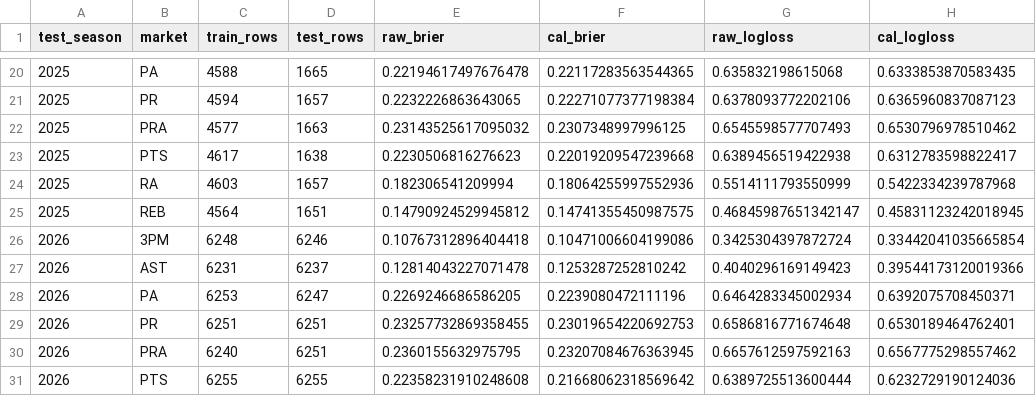
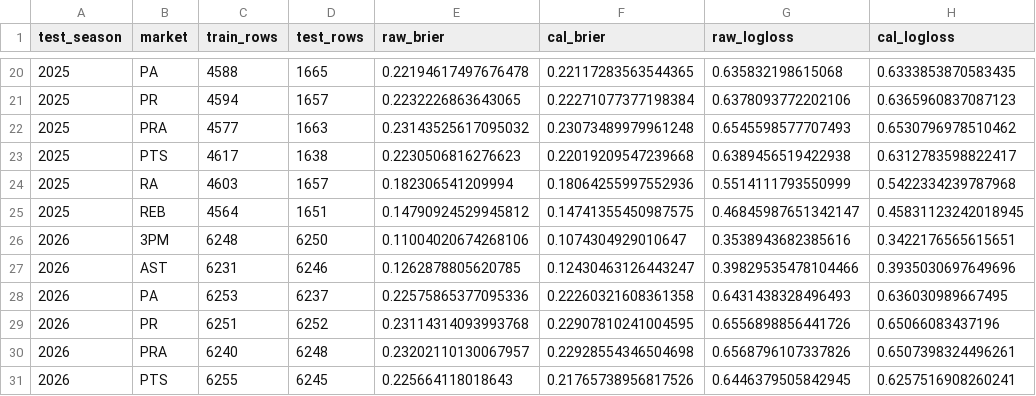
Before and after one commit to jacobzlewis276/nba-v4-data-updater, a CSV file: data/walkforward_results.csv, drawn as a sheet; only a part is shown, gaps mark what is left out; the diff covers the shown part only.

```diff
--- a/data/walkforward_results.csv
+++ b/data/walkforward_results.csv
@@ -21,3 +21,3 @@ test_season,market,train_rows,test_rows,raw_brier,cal_brier,raw_logloss,cal_logl
 2025,PR,4594,1657,0.2232226863643065,0.22271077377198384,0.6378093772202106,0.6365960837087123
-2025,PRA,4577,1663,0.23143525617095032,0.2307348997996125,0.6545598577707493,0.6530796978510462
+2025,PRA,4577,1663,0.23143525617095032,0.23073489979961248,0.6545598577707493,0.6530796978510462
 2025,PTS,4617,1638,0.2230506816276623,0.22019209547239668,0.6389456519422938,0.6312783598822417
@@ -25,7 +25,7 @@ test_season,market,train_rows,test_rows,raw_brier,cal_brier,raw_logloss,cal_logl
 2025,REB,4564,1651,0.14790924529945812,0.14741355450987575,0.46845987651342147,0.45831123242018945
-2026,3PM,6248,6246,0.10767312896404418,0.10471006604199086,0.3425304397872724,0.33442041035665854
-2026,AST,6231,6237,0.12814043227071478,0.1253287252810242,0.4040296169149423,0.39544173120019366
-2026,PA,6253,6247,0.2269246686586205,0.2239080472111196,0.6464283345002934,0.6392075708450371
-2026,PR,6251,6251,0.23257732869358455,0.23019654220692753,0.6586816771674648,0.6530189464762401
-2026,PRA,6240,6251,0.2360155632975795,0.23207084676363945,0.6657612597592163,0.6567775298557462
-2026,PTS,6255,6255,0.22358231910248608,0.21668062318569642,0.6389725513600444,0.6232729190124036
+2026,3PM,6248,6250,0.11004020674268106,0.1074304929010647,0.3538943682385616,0.3422176565615651
+2026,AST,6231,6246,0.1262878805620785,0.12430463126443247,0.39829535478104466,0.3935030697649696
+2026,PA,6253,6237,0.22575865377095336,0.22260321608361358,0.6431438328496493,0.636030989667495
+2026,PR,6251,6252,0.23114314093993768,0.22907810241004595,0.6556898856441726,0.65066083437196
+2026,PRA,6240,6248,0.23202110130067957,0.22928554346504698,0.6568796107337826,0.6507398324496261
+2026,PTS,6255,6245,0.225664118018643,0.21765738956817526,0.6446379505842945,0.6257516908260241
```
Also changed, not shown: 10 edited cells elsewhere in this file, data/backtest_matchup_summary.csv, data/calibration_report.csv, 6 other files.
